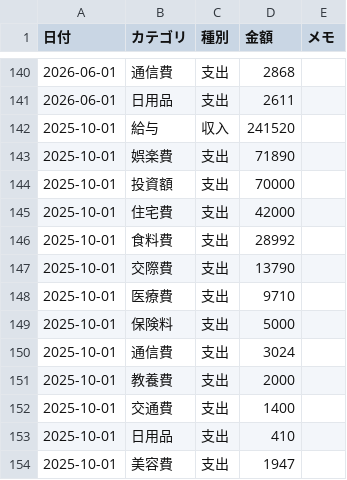
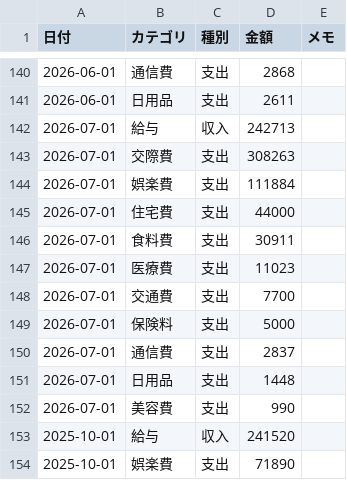
Before and after one commit to TakuyaFukumura/household-management-next-js-app, a CSV file: public/data/household.csv, drawn as a sheet; only a part is shown, gaps mark what is left out; the shorter side is filled out with more unchanged rows; the diff names each change by its address in the sheet, - before the commit and + after, or states it on an @@ line.

```diff
--- a/public/data/household.csv
+++ b/public/data/household.csv
+row 142: 2026-07-01 | 給与 | 収入 | 242713
+row 143: 2026-07-01 | 交際費 | 支出 | 308263
+row 144: 2026-07-01 | 娯楽費 | 支出 | 111884
+row 145: 2026-07-01 | 住宅費 | 支出 | 44000
+row 146: 2026-07-01 | 食料費 | 支出 | 30911
+row 147: 2026-07-01 | 医療費 | 支出 | 11023
+row 148: 2026-07-01 | 交通費 | 支出 | 7700
+row 149: 2026-07-01 | 保険料 | 支出 | 5000
+row 150: 2026-07-01 | 通信費 | 支出 | 2837
+row 151: 2026-07-01 | 日用品 | 支出 | 1448
+row 152: 2026-07-01 | 美容費 | 支出 | 990
```
